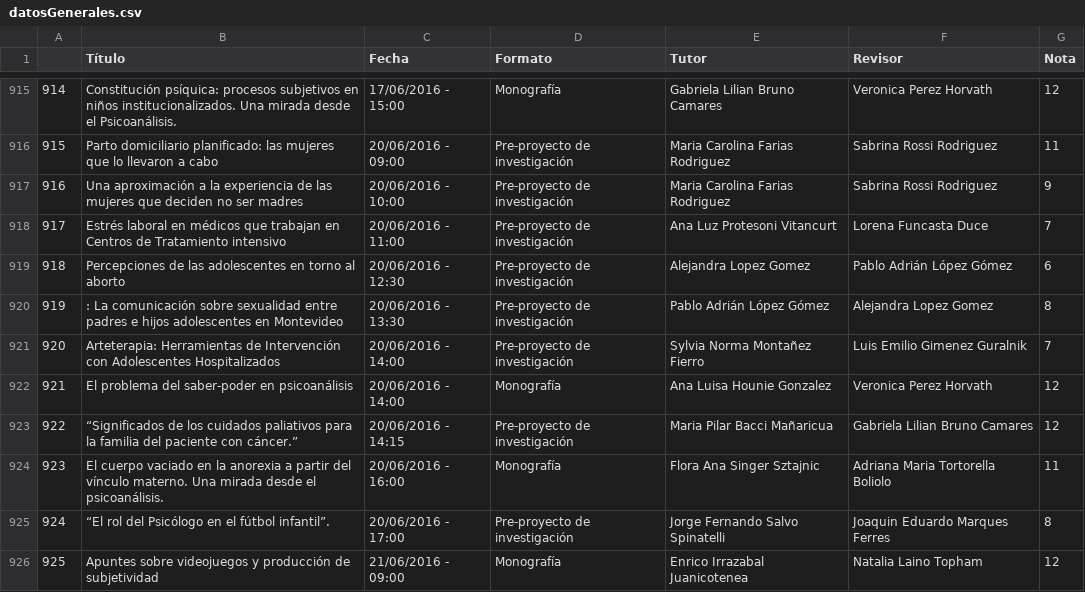
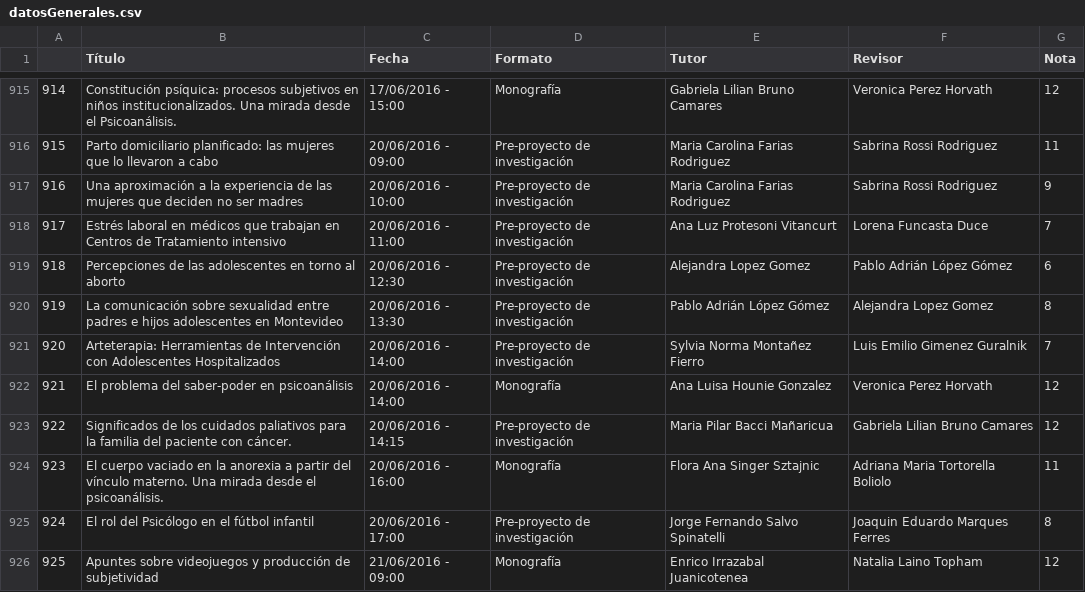
Before and after one commit to jorsugar/TFGPSICO, a CSV file: datosGenerales.csv, drawn as a sheet; only a part is shown, gaps mark what is left out; the diff covers the shown part only.

Commit message:
Mejora en columna Títulos de datosGenerales

```diff
--- a/datosGenerales.csv
+++ b/datosGenerales.csv
@@ -919,8 +919,8 @@
 918,Percepciones de las adolescentes en torno al aborto,20/06/2016 - 12:30,Pre-proyecto de investigación,Alejandra Lopez Gomez,Pablo Adrián López Gómez,6
-919,: La comunicación sobre sexualidad entre padres e hijos adolescentes en Montevideo,20/06/2016 - 13:30,Pre-proyecto de investigación,Pablo Adrián López Gómez,Alejandra Lopez Gomez,8
+919,La comunicación sobre sexualidad entre padres e hijos adolescentes en Montevideo,20/06/2016 - 13:30,Pre-proyecto de investigación,Pablo Adrián López Gómez,Alejandra Lopez Gomez,8
 920,Arteterapia: Herramientas de Intervención con Adolescentes Hospitalizados,20/06/2016 - 14:00,Pre-proyecto de investigación,Sylvia Norma Montañez Fierro,Luis Emilio Gimenez Guralnik,7
 921,El problema del saber-poder en psicoanálisis,20/06/2016 - 14:00,Monografía,Ana Luisa Hounie Gonzalez,Veronica Perez Horvath,12
-922,“Significados de los cuidados paliativos para la familia del paciente con cáncer.”,20/06/2016 - 14:15,Pre-proyecto de investigación,Maria Pilar Bacci Mañaricua,Gabriela Lilian Bruno Camares,12
+922,Significados de los cuidados paliativos para la familia del paciente con cáncer.,20/06/2016 - 14:15,Pre-proyecto de investigación,Maria Pilar Bacci Mañaricua,Gabriela Lilian Bruno Camares,12
 923,El cuerpo vaciado en la anorexia a partir del vínculo materno. Una mirada desde el psicoanálisis.,20/06/2016 - 16:00,Monografía,Flora Ana Singer Sztajnic,Adriana Maria Tortorella Boliolo,11
-924,“El rol del Psicólogo en el fútbol infantil”.,20/06/2016 - 17:00,Pre-proyecto de investigación,Jorge Fernando Salvo Spinatelli,Joaquin Eduardo Marques Ferres,8
+924,El rol del Psicólogo en el fútbol infantil,20/06/2016 - 17:00,Pre-proyecto de investigación,Jorge Fernando Salvo Spinatelli,Joaquin Eduardo Marques Ferres,8
 925,Apuntes sobre videojuegos y producción de subjetividad,21/06/2016 - 09:00,Monografía,Enrico Irrazabal Juanicotenea,Natalia Laino Topham,12
```
Also changed, not shown: 161 edited cells elsewhere in this file.
